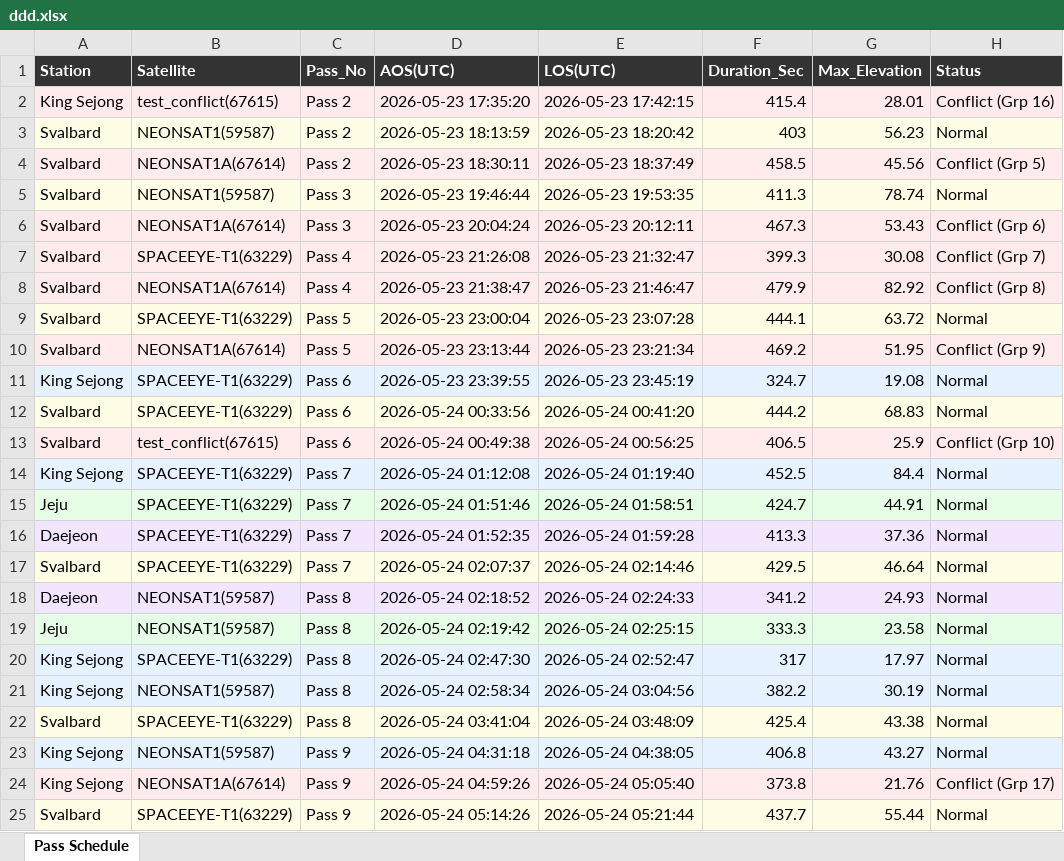
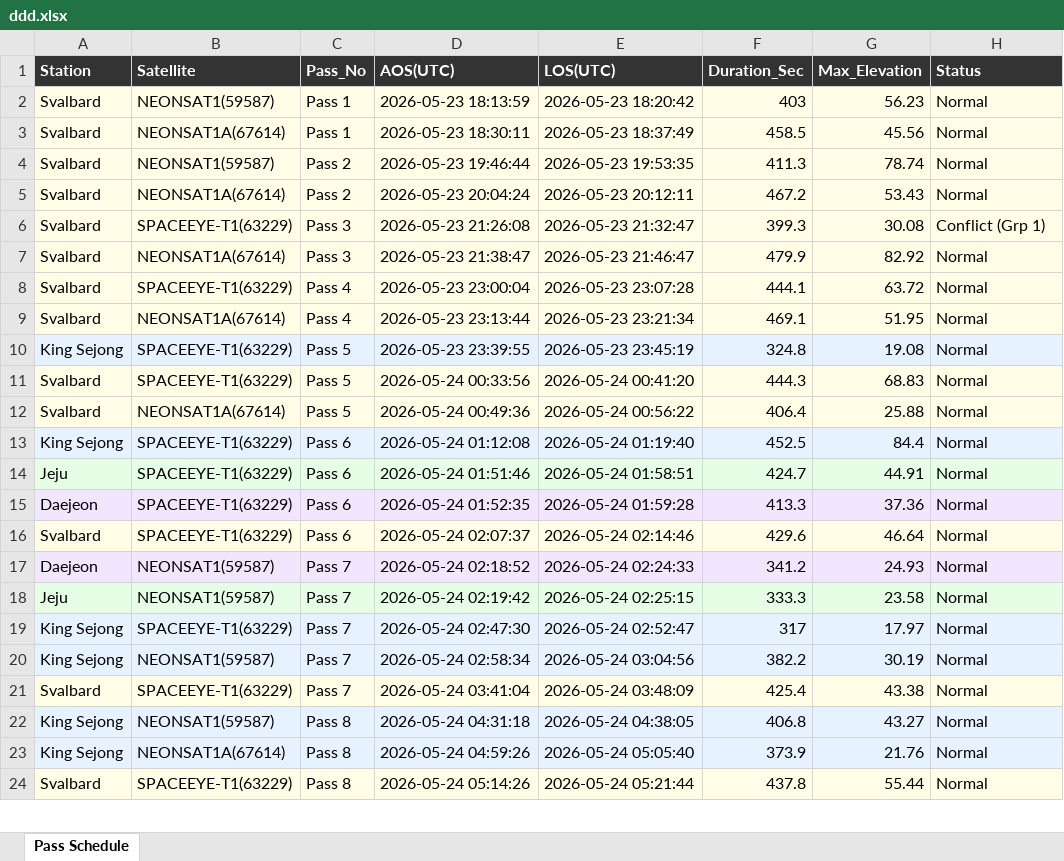
Before and after one commit to pjh4859/satellite_scheduler, an Excel workbook: output/ddd.xlsx, sheet Pass Schedule, drawn as a sheet; only a part is shown; values as stored, in another font and other column widths than the file's, no borders; removed rows and columns are numbered as before the commit, all else as after; the diff covers the shown part only; the diff names each change by its address in the sheet, - before the commit and + after, or states it on an @@ line.

```diff
--- a/output/ddd.xlsx (sheet Pass Schedule)
+++ b/output/ddd.xlsx (sheet Pass Schedule)
-row 2: King Sejong | test_conflict(67615) | Pass 2 | 2026-05-23 17:35:20 | 2026-05-23 17:42:15 | 415.4 | 28.01 | Conflict (Grp 16)
-C2:C3 (Pass_No): Pass 2
+C2:C3 (Pass_No): Pass 1
-H3 (Status): Conflict (Grp 5)
+H3 (Status): Normal
-C4:C5 (Pass_No): Pass 3
+C4:C5 (Pass_No): Pass 2
-F5 (Duration_Sec): 467.3
+F5 (Duration_Sec): 467.2
-H5 (Status): Conflict (Grp 6)
+H5 (Status): Normal
-C6:C7 (Pass_No): Pass 4
+C6:C7 (Pass_No): Pass 3
-H6 (Status): Conflict (Grp 7)
+H6 (Status): Conflict (Grp 1)
-H7 (Status): Conflict (Grp 8)
+H7 (Status): Normal
-C8:C9 (Pass_No): Pass 5
+C8:C9 (Pass_No): Pass 4
-F9 (Duration_Sec): 469.2
+F9 (Duration_Sec): 469.1
-H9 (Status): Conflict (Grp 9)
+H9 (Status): Normal
-C10:C12 (Pass_No): Pass 6
+C10:C12 (Pass_No): Pass 5
-F10 (Duration_Sec): 324.7
+F10 (Duration_Sec): 324.8
-F11 (Duration_Sec): 444.2
+F11 (Duration_Sec): 444.3
-B12 (Satellite): test_conflict(67615)
+B12 (Satellite): NEONSAT1A(67614)
-D12 (AOS(UTC)): 2026-05-24 00:49:38
+D12 (AOS(UTC)): 2026-05-24 00:49:36
-E12 (LOS(UTC)): 2026-05-24 00:56:25
+E12 (LOS(UTC)): 2026-05-24 00:56:22
-F12 (Duration_Sec): 406.5
+F12 (Duration_Sec): 406.4
-G12 (Max_Elevation): 25.9
+G12 (Max_Elevation): 25.88
-H12 (Status): Conflict (Grp 10)
+H12 (Status): Normal
-C13:C16 (Pass_No): Pass 7
+C13:C16 (Pass_No): Pass 6
-F16 (Duration_Sec): 429.5
+F16 (Duration_Sec): 429.6
-C17:C21 (Pass_No): Pass 8
+C17:C21 (Pass_No): Pass 7
-C22:C24 (Pass_No): Pass 9
+C22:C24 (Pass_No): Pass 8
-A23:H23 fill: #FFEBEB
+A23:H23 fill: #E6F2FF
-F23 (Duration_Sec): 373.8
+F23 (Duration_Sec): 373.9
-H23 (Status): Conflict (Grp 17)
+H23 (Status): Normal
-F24 (Duration_Sec): 437.7
+F24 (Duration_Sec): 437.8
```
Also changed, not shown: 2 added rows, 62 edited cells and cell formats elsewhere in this sheet, output/test.xlsx, 11 other files.
